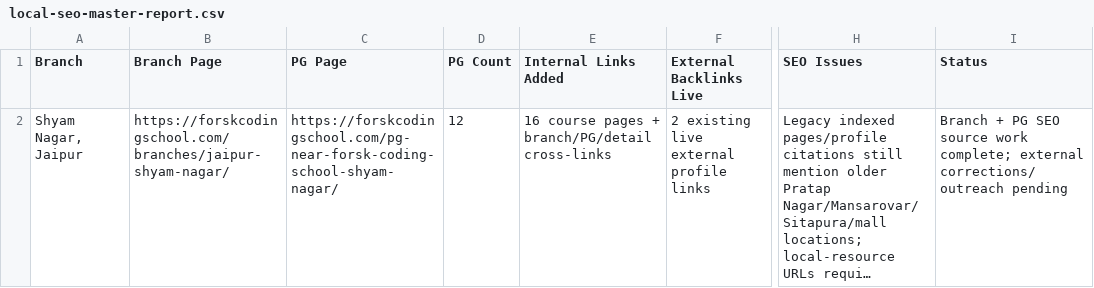
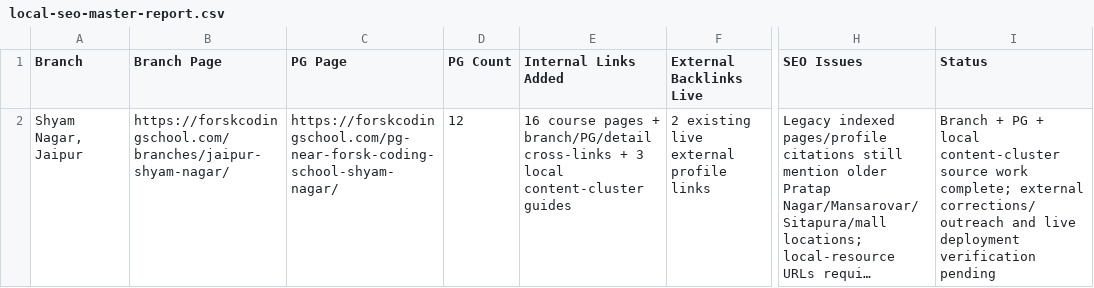
Before and after one commit to satnamkhowal/forsk-coding-school, a CSV file: logs/local-seo-master-report.csv, drawn as a sheet; only a part is shown, gaps mark what is left out; long unchanged cells end in …; the diff names each change by its address in the sheet, - before the commit and + after, or states it on an @@ line.

Commit message:
seo: refresh local SEO master report

```diff
--- a/logs/local-seo-master-report.csv
+++ b/logs/local-seo-master-report.csv
-E2 (Internal Links Added): …branch/PG/detail cross-links
+E2 (Internal Links Added): …branch/PG/detail cross-links + 3 local content-cluster guides
-I2 (Status): …+ PG SEO source work complete; external corrections/outreach pending
+I2 (Status): …+ PG + local content-cluster source work complete; external corrections/outreach and live deployment verification pending
```
